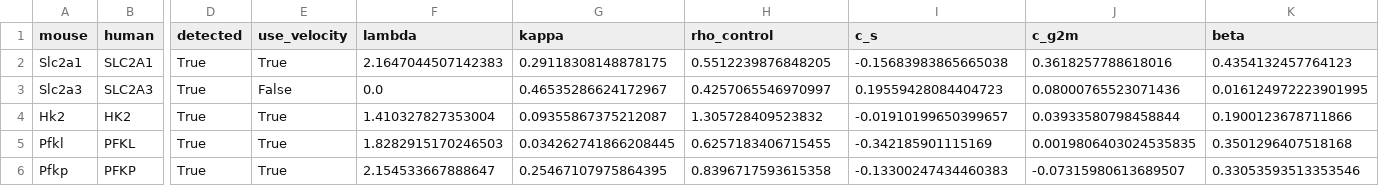
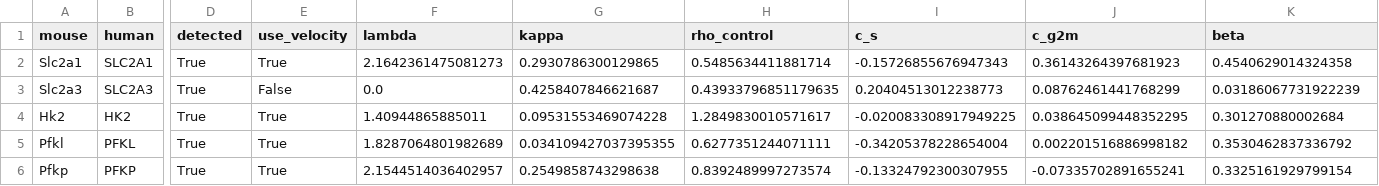
Before and after one commit to Koushul/sailfish, a TSV file: analysis/bayes_hif_velocity/results/e14e15_tumor_genes.tsv, drawn as a sheet; only a part is shown, gaps mark what is left out; the diff covers the shown part only; the diff names each change by its address in the sheet, - before the commit and + after, or states it on an @@ line.

```diff
--- a/analysis/bayes_hif_velocity/results/e14e15_tumor_genes.tsv
+++ b/analysis/bayes_hif_velocity/results/e14e15_tumor_genes.tsv
-F2 (lambda): 2.1647044507142383
+F2 (lambda): 2.1642361475081273
-G2 (kappa): 0.29118308148878175
+G2 (kappa): 0.2930786300129865
-H2 (rho_control): 0.5512239876848205
+H2 (rho_control): 0.5485634411881714
-I2 (c_s): -0.15683983865665038
+I2 (c_s): -0.15726855676947343
-J2 (c_g2m): 0.3618257788618016
+J2 (c_g2m): 0.36143264397681923
-K2 (beta): 0.4354132457764123
+K2 (beta): 0.4540629014324358
-G3 (kappa): 0.46535286624172967
+G3 (kappa): 0.4258407846621687
-H3 (rho_control): 0.4257065546970997
+H3 (rho_control): 0.43933796851179635
-I3 (c_s): 0.19559428084404723
+I3 (c_s): 0.20404513012238773
-J3 (c_g2m): 0.08000765523071436
+J3 (c_g2m): 0.08762461441768299
-K3 (beta): 0.016124972223901995
+K3 (beta): 0.03186067731922239
-F4 (lambda): 1.410327827353004
+F4 (lambda): 1.40944865885011
-G4 (kappa): 0.09355867375212087
+G4 (kappa): 0.09531553469074228
-H4 (rho_control): 1.305728409523832
+H4 (rho_control): 1.2849830010571617
-I4 (c_s): -0.01910199650399657
+I4 (c_s): -0.020083308917949225
-J4 (c_g2m): 0.03933580798458844
+J4 (c_g2m): 0.038645099448352295
-K4 (beta): 0.1900123678711866
+K4 (beta): 0.301270880002684
-F5 (lambda): 1.8282915170246503
+F5 (lambda): 1.8287064801982689
-G5 (kappa): 0.034262741866208445
+G5 (kappa): 0.034109427037395355
-H5 (rho_control): 0.6257183406715455
+H5 (rho_control): 0.6277351244071111
-I5 (c_s): -0.342185901115169
+I5 (c_s): -0.34205378228654004
-J5 (c_g2m): 0.0019806403024535835
+J5 (c_g2m): 0.002201516886998182
-K5 (beta): 0.3501296407518168
+K5 (beta): 0.3530462837336792
-F6 (lambda): 2.154533667888647
+F6 (lambda): 2.1544514036402957
-G6 (kappa): 0.25467107975864395
+G6 (kappa): 0.2549858743298638
-H6 (rho_control): 0.8396717593615358
+H6 (rho_control): 0.8392489997273574
-I6 (c_s): -0.13300247434460383
+I6 (c_s): -0.13324792300307955
-J6 (c_g2m): -0.07315980613689507
+J6 (c_g2m): -0.07335702891655241
-K6 (beta): 0.33053593513353546
+K6 (beta): 0.3325161929799154
```
Also changed, not shown: 149 edited cells elsewhere in this file, analysis/bayes_hif_velocity/results/e14e15_eval.tsv, analysis/bayes_hif_velocity/results/e14e15_neutrophil_genes.tsv, 13 other files.
